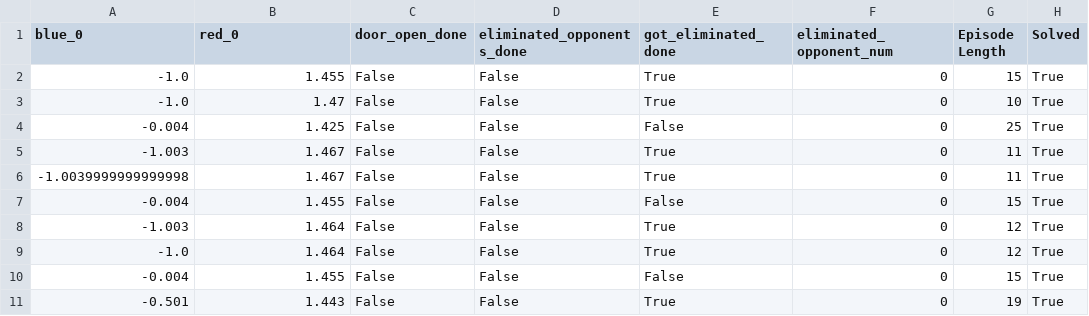
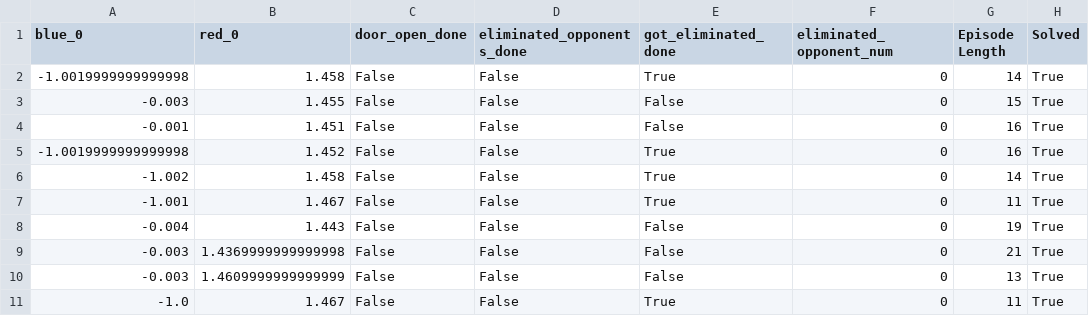
Before and after one commit to heng2j/multigrid, a CSV file: submission/evaluation_reports/DTDE-1v1_episodes_data.csv, drawn as a sheet.

```diff
--- a/submission/evaluation_reports/DTDE-1v1_episodes_data.csv
+++ b/submission/evaluation_reports/DTDE-1v1_episodes_data.csv
@@ -1,11 +1,11 @@
 blue_0,red_0,door_open_done,eliminated_opponents_done,got_eliminated_done,eliminated_opponent_num,Episode Length,Solved
--1.0,1.455,False,False,True,0,15,True
--1.0,1.47,False,False,True,0,10,True
--0.004,1.425,False,False,False,0,25,True
--1.003,1.467,False,False,True,0,11,True
--1.0039999999999998,1.467,False,False,True,0,11,True
--0.004,1.455,False,False,False,0,15,True
--1.003,1.464,False,False,True,0,12,True
--1.0,1.464,False,False,True,0,12,True
--0.004,1.455,False,False,False,0,15,True
--0.501,1.443,False,False,True,0,19,True
+-1.0019999999999998,1.458,False,False,True,0,14,True
+-0.003,1.455,False,False,False,0,15,True
+-0.001,1.451,False,False,False,0,16,True
+-1.0019999999999998,1.452,False,False,True,0,16,True
+-1.002,1.458,False,False,True,0,14,True
+-1.001,1.467,False,False,True,0,11,True
+-0.004,1.443,False,False,False,0,19,True
+-0.003,1.4369999999999998,False,False,False,0,21,True
+-0.003,1.4609999999999999,False,False,False,0,13,True
+-1.0,1.467,False,False,True,0,11,True
```
Also changed, not shown: 4 other files.
